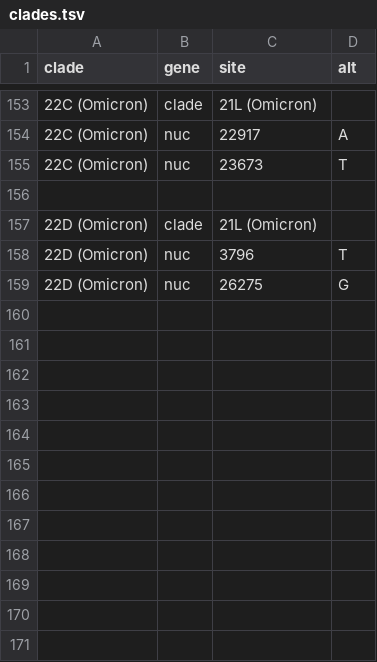
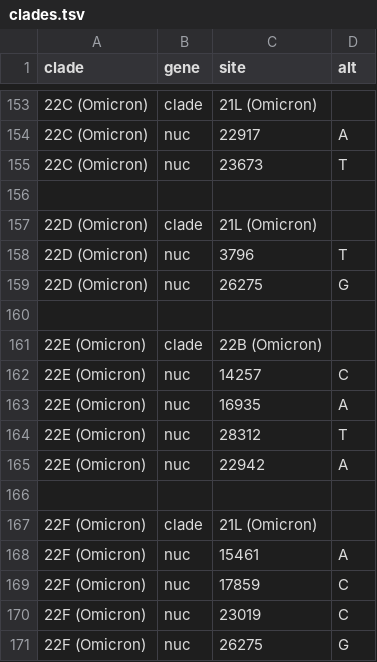
Before and after one commit to arodzh-sudo/ncov-puertorico, a TSV file: defaults/clades.tsv, drawn as a sheet; only a part is shown, gaps mark what is left out; the diff names each change by its address in the sheet, - before the commit and + after, or states it on an @@ line.

```diff
--- a/defaults/clades.tsv
+++ b/defaults/clades.tsv
+row 160: (empty)
+row 161: 22E (Omicron) | clade | 22B (Omicron)
+row 162: 22E (Omicron) | nuc | 14257 | C
+row 163: 22E (Omicron) | nuc | 16935 | A
+row 164: 22E (Omicron) | nuc | 28312 | T
+row 165: 22E (Omicron) | nuc | 22942 | A
+row 166: (empty)
+row 167: 22F (Omicron) | clade | 21L (Omicron)
+row 168: 22F (Omicron) | nuc | 15461 | A
+row 169: 22F (Omicron) | nuc | 17859 | C
+row 170: 22F (Omicron) | nuc | 23019 | C
+row 171: 22F (Omicron) | nuc | 26275 | G
```
Also changed, not shown: defaults/clade_emergence_dates.tsv, defaults/clade_hierarchy.tsv, 45 other files.
